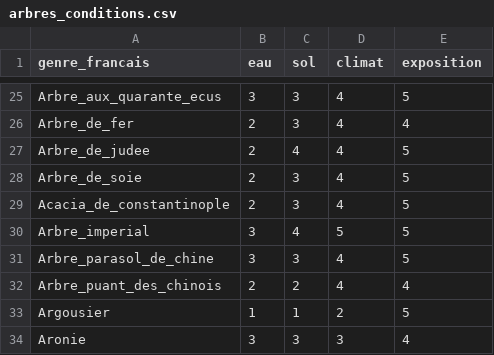
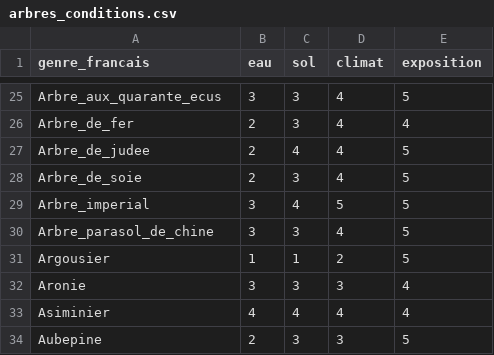
Before and after one commit to Noam790/Sunavalons, a CSV file: data/arbres_conditions.csv, drawn as a sheet; only a part is shown, gaps mark what is left out; the shorter side is filled out with more unchanged rows; the diff names each change by its address in the sheet, - before the commit and + after, or states it on an @@ line.

Commit message:
ajout d'un quart des premiers arbres en photo

```diff
--- a/data/arbres_conditions.csv
+++ b/data/arbres_conditions.csv
-row 29: Acacia_de_constantinople | 2 | 3 | 4 | 5
-row 32: Arbre_puant_des_chinois | 2 | 2 | 4 | 4
```
Also changed, not shown: 51 other files.
